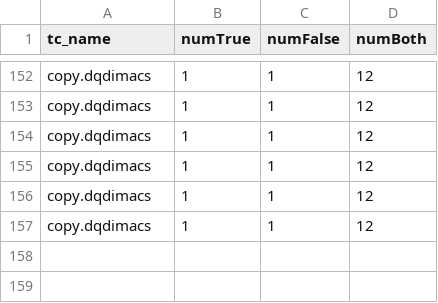
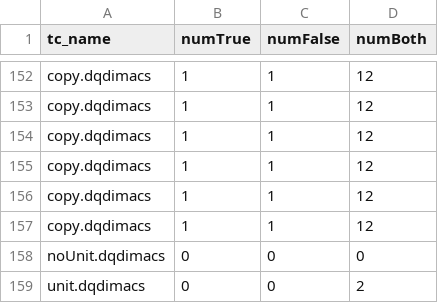
Before and after one commit to tanmayp799/BooleanSynthesis, a CSV file: projection_stat.csv, drawn as a sheet; only a part is shown, gaps mark what is left out.

```diff
--- a/projection_stat.csv
+++ b/projection_stat.csv
@@ -157 +157,3 @@ copy.dqdimacs, 1, 1, 12
 copy.dqdimacs, 1, 1, 12
+noUnit.dqdimacs, 0, 0, 0
+unit.dqdimacs, 0, 0, 2
```
Also changed, not shown: 6 other files.
